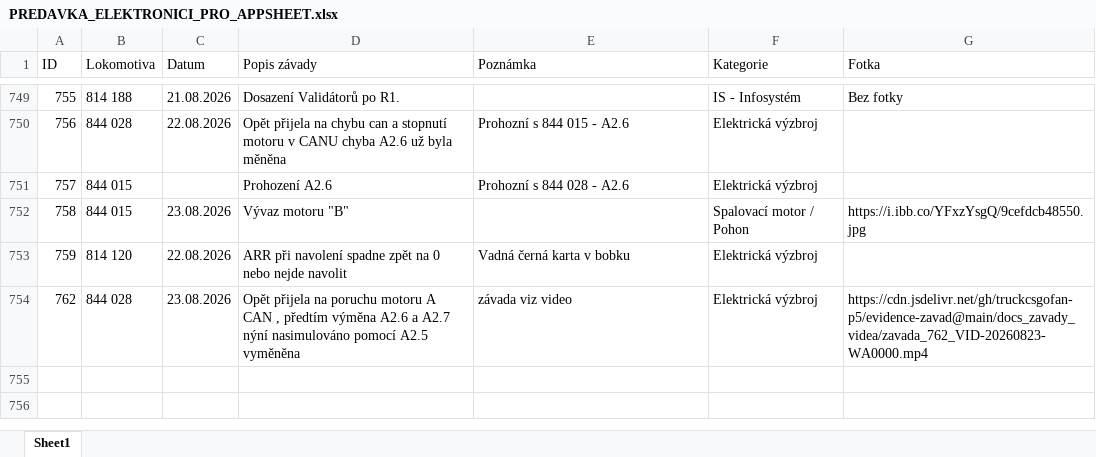
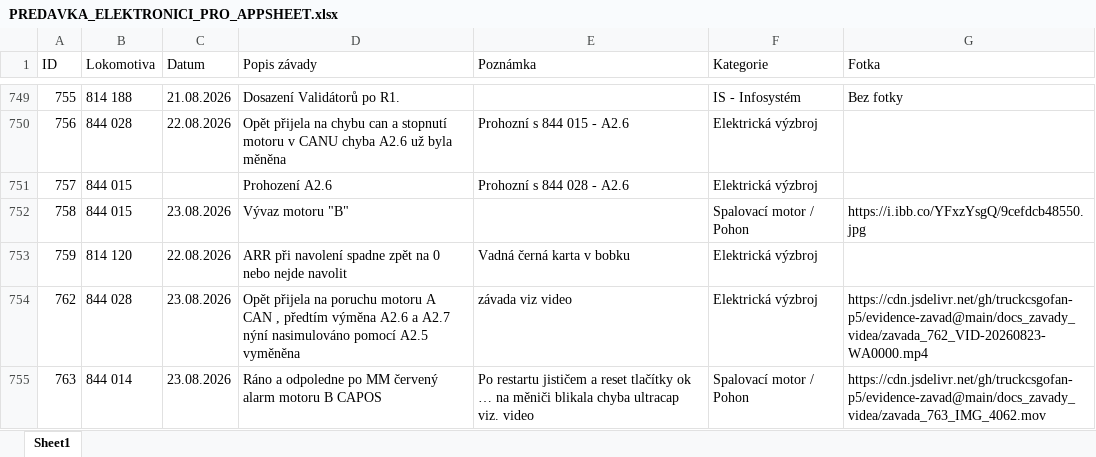
Before and after one commit to truckcsgofan-P5/evidence-zavad, an Excel workbook: PREDAVKA_ELEKTRONICI_PRO_APPSHEET.xlsx, sheet Sheet1, drawn as a sheet; only a part is shown, gaps mark what is left out; values as stored, in another font and other column widths than the file's, no borders; the diff names each change by its address in the sheet, - before the commit and + after, or states it on an @@ line.

Commit message:
Přidána nová závada ID 763 (autor: Dan)

```diff
--- a/PREDAVKA_ELEKTRONICI_PRO_APPSHEET.xlsx (sheet Sheet1)
+++ b/PREDAVKA_ELEKTRONICI_PRO_APPSHEET.xlsx (sheet Sheet1)
+row 755: 763 | 844 014 | 23.08.2026 | Ráno a odpoledne po MM červený alarm motoru B CAPOS | Po restartu jističem a reset tlačítky ok … na měniči blikala chyba ultracap viz. video | Spalovací motor / Pohon | https://cdn.jsdelivr.net/gh/truckcsgofan-p5/evidence-zavad@main/docs_zavady_videa/zavada_763_IMG_4062.mov
```
